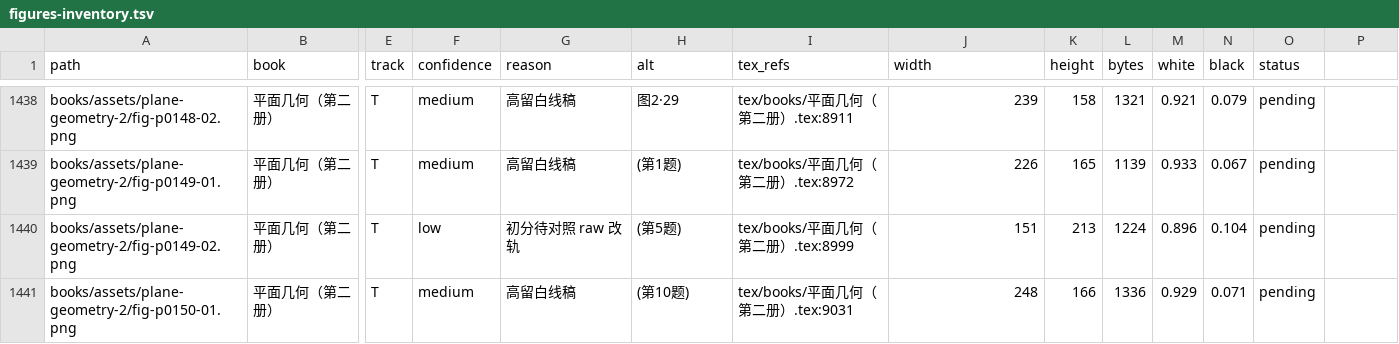
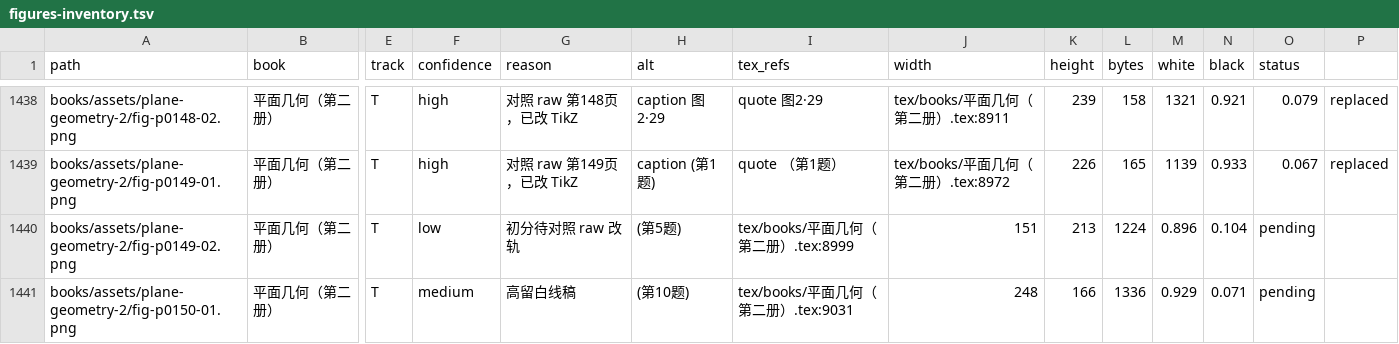
Before and after one commit to kenyon-wong/shulihua-tex, a TSV file: docs/figures-inventory.tsv, drawn as a sheet; only a part is shown, gaps mark what is left out; the diff covers the shown part only; the diff names each change by its address in the sheet, - before the commit and + after, or states it on an @@ line.

Commit message:
平面几何第二册: replace 8 track T figures (图2-24–2·29) with TikZ.
对照 raw 第143–149页。

```diff
--- a/docs/figures-inventory.tsv
+++ b/docs/figures-inventory.tsv
-F1438:F1439 (confidence): medium
+F1438:F1439 (confidence): high
-G1438 (reason): 高留白线稿
+G1438 (reason): 对照 raw 第148页，已改 TikZ
-H1438 (alt): 图2·29
+H1438 (alt): caption 图2·29
-I1438 (tex_refs): tex/books/平面几何（第二册）.tex:8911
+I1438 (tex_refs): quote 图2·29
-J1438 (width): 239
+J1438 (width): tex/books/平面几何（第二册）.tex:8911
-K1438 (height): 158
+K1438 (height): 239
-L1438 (bytes): 1321
+L1438 (bytes): 158
-M1438 (white): 0.921
+M1438 (white): 1321
-N1438 (black): 0.079
+N1438 (black): 0.921
-O1438 (status): pending
+O1438 (status): 0.079
-P1438:P1439: (empty)
+P1438:P1439: replaced
-G1439 (reason): 高留白线稿
+G1439 (reason): 对照 raw 第149页，已改 TikZ
-H1439 (alt): (第1题)
+H1439 (alt): caption (第1题)
-I1439 (tex_refs): tex/books/平面几何（第二册）.tex:8972
+I1439 (tex_refs): quote （第1题）
-J1439 (width): 226
+J1439 (width): tex/books/平面几何（第二册）.tex:8972
-K1439 (height): 165
+K1439 (height): 226
-L1439 (bytes): 1139
+L1439 (bytes): 165
-M1439 (white): 0.933
+M1439 (white): 1139
-N1439 (black): 0.067
+N1439 (black): 0.933
-O1439 (status): pending
+O1439 (status): 0.067
```
Also changed, not shown: 66 edited cells elsewhere in this file, 1 other file.
